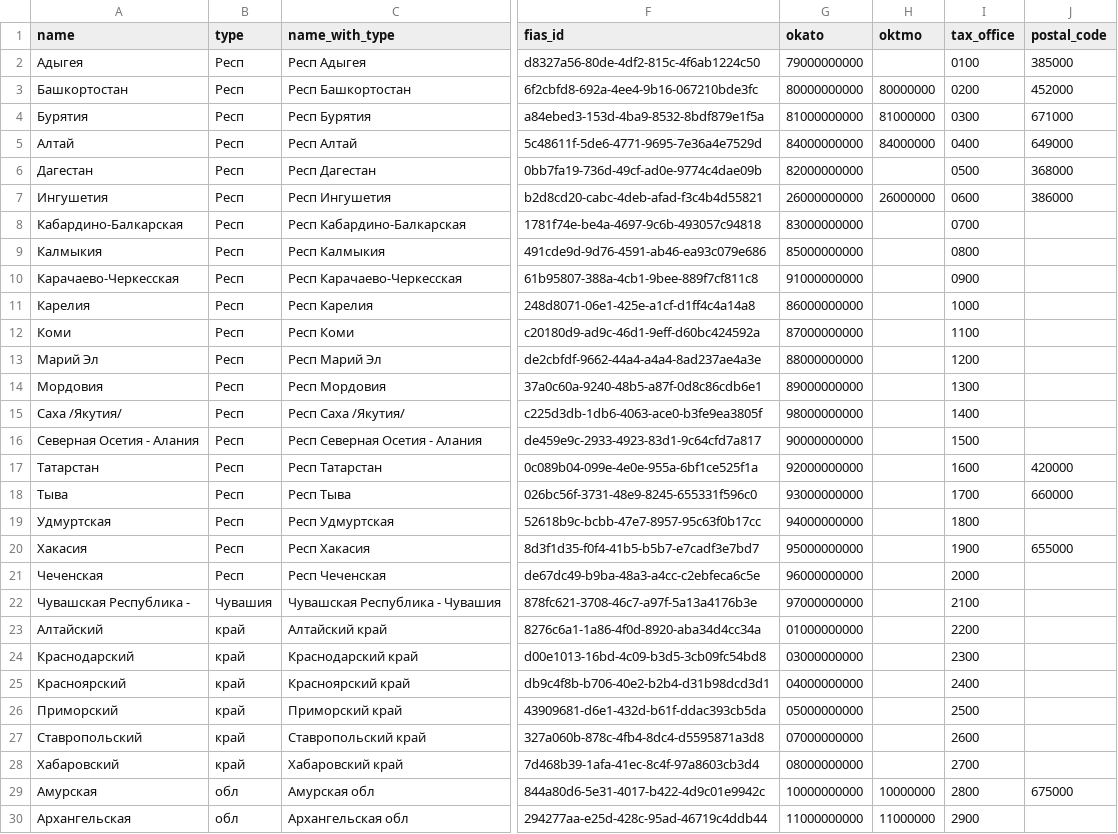
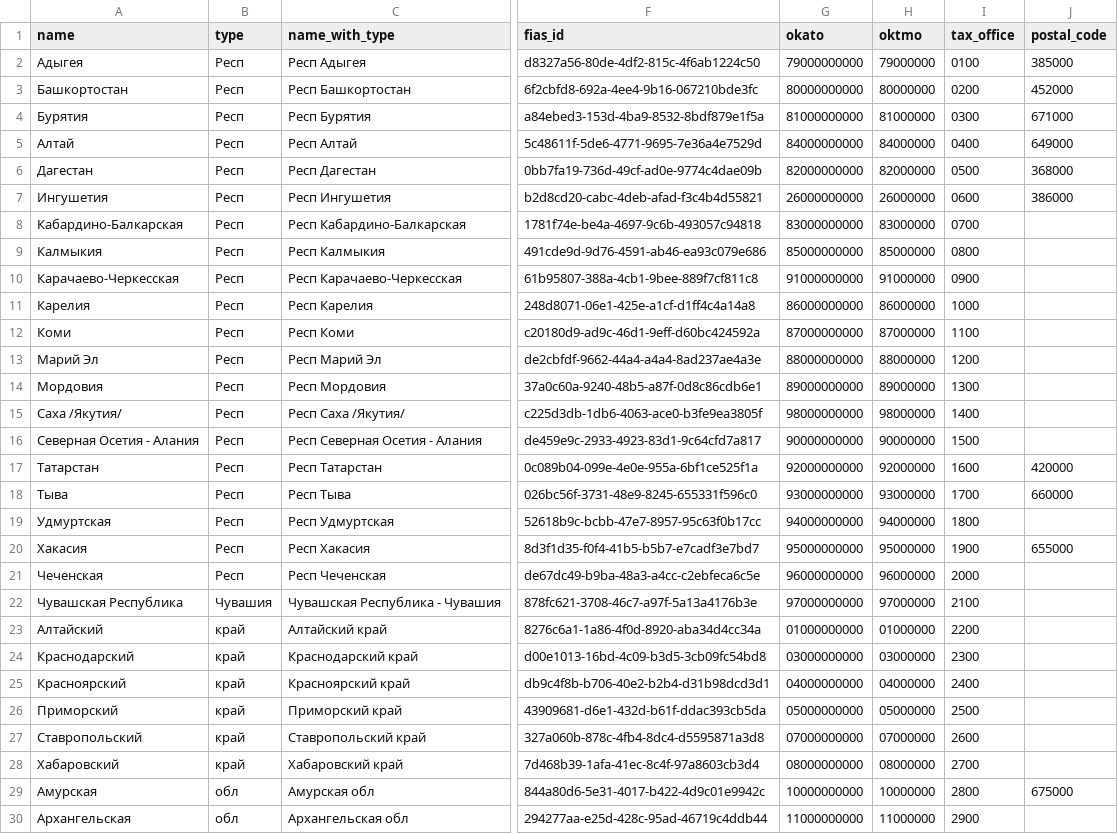
Before and after one commit to hflabs/region, a CSV file: region.csv, drawn as a sheet; only a part is shown, gaps mark what is left out; the diff covers the shown part only; the diff names each change by its address in the sheet, - before the commit and + after, or states it on an @@ line.

```diff
--- a/region.csv
+++ b/region.csv
-H2 (oktmo): (empty)
+H2 (oktmo): 79000000
-H6 (oktmo): (empty)
+H6 (oktmo): 82000000
-H8 (oktmo): (empty)
+H8 (oktmo): 83000000
-H9 (oktmo): (empty)
+H9 (oktmo): 85000000
-H10 (oktmo): (empty)
+H10 (oktmo): 91000000
-H11 (oktmo): (empty)
+H11 (oktmo): 86000000
-H12 (oktmo): (empty)
+H12 (oktmo): 87000000
-H13 (oktmo): (empty)
+H13 (oktmo): 88000000
-H14 (oktmo): (empty)
+H14 (oktmo): 89000000
-H15 (oktmo): (empty)
+H15 (oktmo): 98000000
-H16 (oktmo): (empty)
+H16 (oktmo): 90000000
-H17 (oktmo): (empty)
+H17 (oktmo): 92000000
-H18 (oktmo): (empty)
+H18 (oktmo): 93000000
-H19 (oktmo): (empty)
+H19 (oktmo): 94000000
-H20 (oktmo): (empty)
+H20 (oktmo): 95000000
-H21 (oktmo): (empty)
+H21 (oktmo): 96000000
-A22 (name): Чувашская Республика -
+A22 (name): Чувашская Республика
-H22 (oktmo): (empty)
+H22 (oktmo): 97000000
-H23 (oktmo): (empty)
+H23 (oktmo): 01000000
-H24 (oktmo): (empty)
+H24 (oktmo): 03000000
-H25 (oktmo): (empty)
+H25 (oktmo): 04000000
-H26 (oktmo): (empty)
+H26 (oktmo): 05000000
-H27 (oktmo): (empty)
+H27 (oktmo): 07000000
-H28 (oktmo): (empty)
+H28 (oktmo): 08000000
```
Also changed, not shown: 54 edited cells elsewhere in this file, 1 other file.
